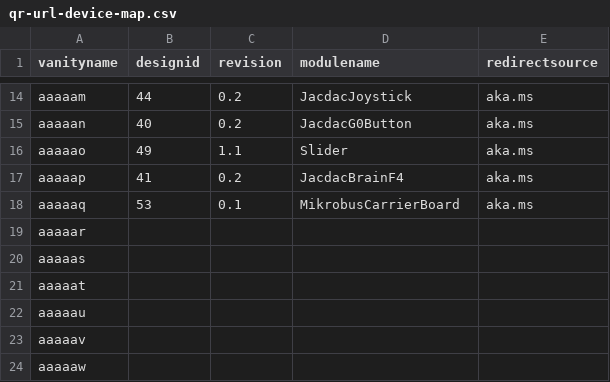
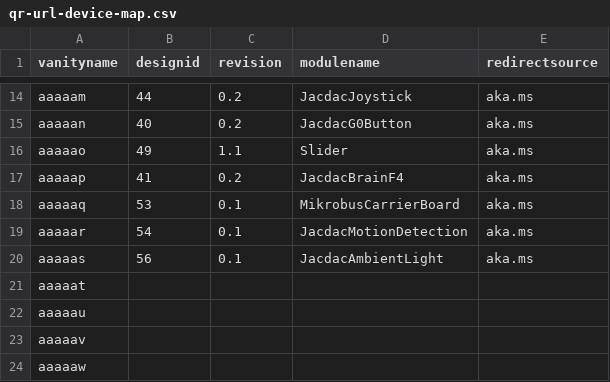
Before and after one commit to microsoft/jacdac, a CSV file: devices/microsoft/research/qr-url-device-map.csv, drawn as a sheet; only a part is shown, gaps mark what is left out.

Commit message:
Update qr-url-device-map.csv

```diff
--- a/devices/microsoft/research/qr-url-device-map.csv
+++ b/devices/microsoft/research/qr-url-device-map.csv
@@ -18,4 +18,4 @@ aaaaap,41,0.2,JacdacBrainF4 ,aka.ms
 aaaaaq,53,0.1,MikrobusCarrierBoard,aka.ms
-aaaaar,,,,
-aaaaas,,,,
+aaaaar,54,0.1,JacdacMotionDetection,aka.ms
+aaaaas,56,0.1,JacdacAmbientLight,aka.ms
 aaaaat,,,,
```
